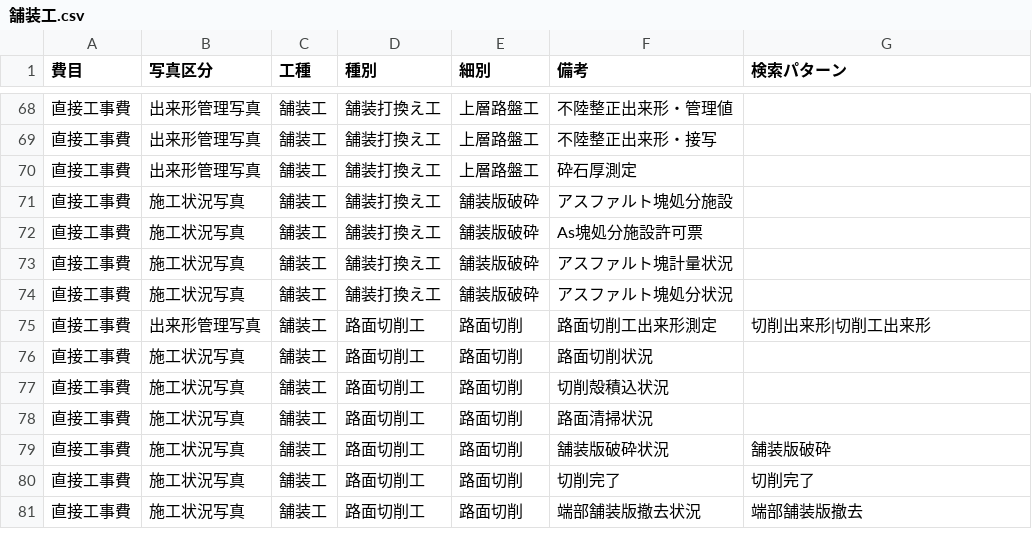
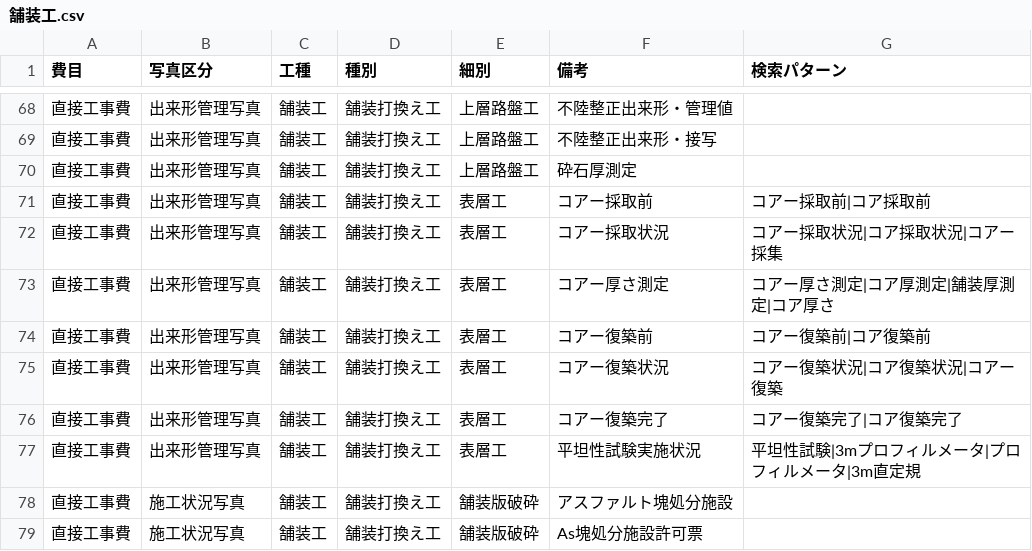
Before and after one commit to YuujiKamura/photo-ai-rust, a CSV file: master/by_work_type/舗装工.csv, drawn as a sheet; only a part is shown, gaps mark what is left out; the shorter side is filled out with more unchanged rows; the diff names each change by its address in the sheet, - before the commit and + after, or states it on an @@ line.

```diff
--- a/master/by_work_type/舗装工.csv
+++ b/master/by_work_type/舗装工.csv
+row 71: 直接工事費 | 出来形管理写真 | 舗装工 | 舗装打換え工 | 表層工 | コアー採取前 | コアー採取前|コア採取前
+row 72: 直接工事費 | 出来形管理写真 | 舗装工 | 舗装打換え工 | 表層工 | コアー採取状況 | コアー採取状況|コア採取状況|コアー採集
+row 73: 直接工事費 | 出来形管理写真 | 舗装工 | 舗装打換え工 | 表層工 | コアー厚さ測定 | コアー厚さ測定|コア厚測定|舗装厚測定|コア厚さ
+row 74: 直接工事費 | 出来形管理写真 | 舗装工 | 舗装打換え工 | 表層工 | コアー復築前 | コアー復築前|コア復築前
+row 75: 直接工事費 | 出来形管理写真 | 舗装工 | 舗装打換え工 | 表層工 | コアー復築状況 | コアー復築状況|コア復築状況|コアー復築
+row 76: 直接工事費 | 出来形管理写真 | 舗装工 | 舗装打換え工 | 表層工 | コアー復築完了 | コアー復築完了|コア復築完了
+row 77: 直接工事費 | 出来形管理写真 | 舗装工 | 舗装打換え工 | 表層工 | 平坦性試験実施状況 | 平坦性試験|3mプロフィルメータ|プロフィルメータ|3m直定規
```
Also changed, not shown: master/by_work_type/共通.csv, 13 other files.
